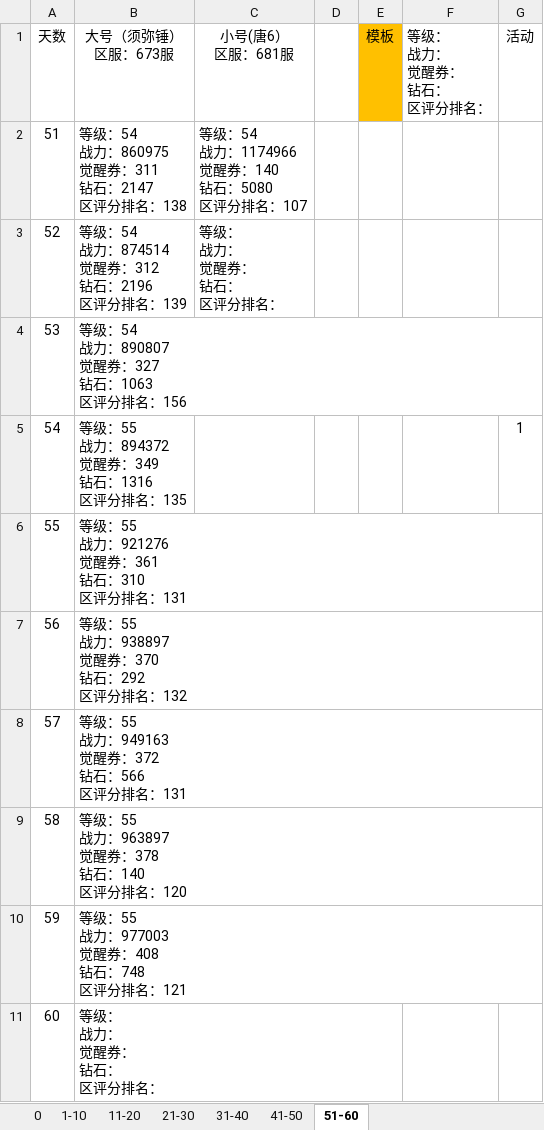
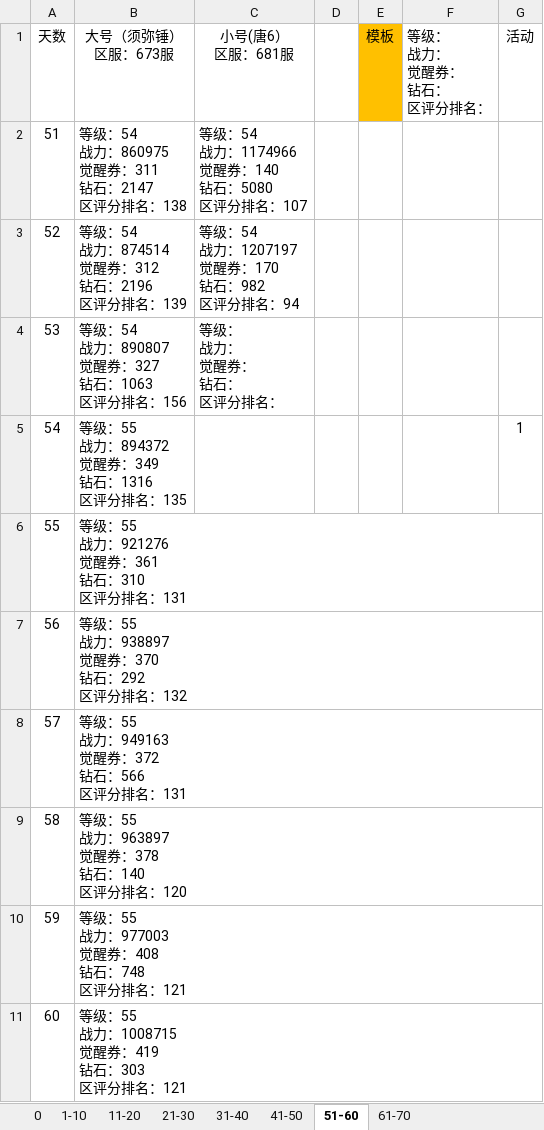
Before and after one commit to 1030821847/Person, an Excel workbook: 魂师对决日常记录.xlsx, sheet 51-60, drawn as a sheet; values as stored, in another font and other column widths than the file's, no borders; ↵ is a line break in a cell; the diff names each change by its address in the sheet, - before the commit and + after, or states it on an @@ line.

```diff
--- a/魂师对决日常记录.xlsx (sheet 51-60)
+++ b/魂师对决日常记录.xlsx (sheet 51-60)
+sheet tab: 61-70
-C3 (小号(唐6） 区服：681服): 等级： ↵ 战力： ↵ 觉醒券： ↵ 钻石： ↵ 区评分排名：
+C3 (小号(唐6） 区服：681服): 等级：54 ↵ 战力：1207197 ↵ 觉醒券：170 ↵ 钻石：982 ↵ 区评分排名：94
-C4 (小号(唐6） 区服：681服): (empty)
+C4 (小号(唐6） 区服：681服): 等级： ↵ 战力： ↵ 觉醒券： ↵ 钻石： ↵ 区评分排名：
-B11 (大号（须弥锤） 区服：673服): 等级： ↵ 战力： ↵ 觉醒券： ↵ 钻石： ↵ 区评分排名：
+B11 (大号（须弥锤） 区服：673服): 等级：55 ↵ 战力：1008715 ↵ 觉醒券：419 ↵ 钻石：303 ↵ 区评分排名：121
```
Also changed, not shown: 一周详餐.xlsx.
